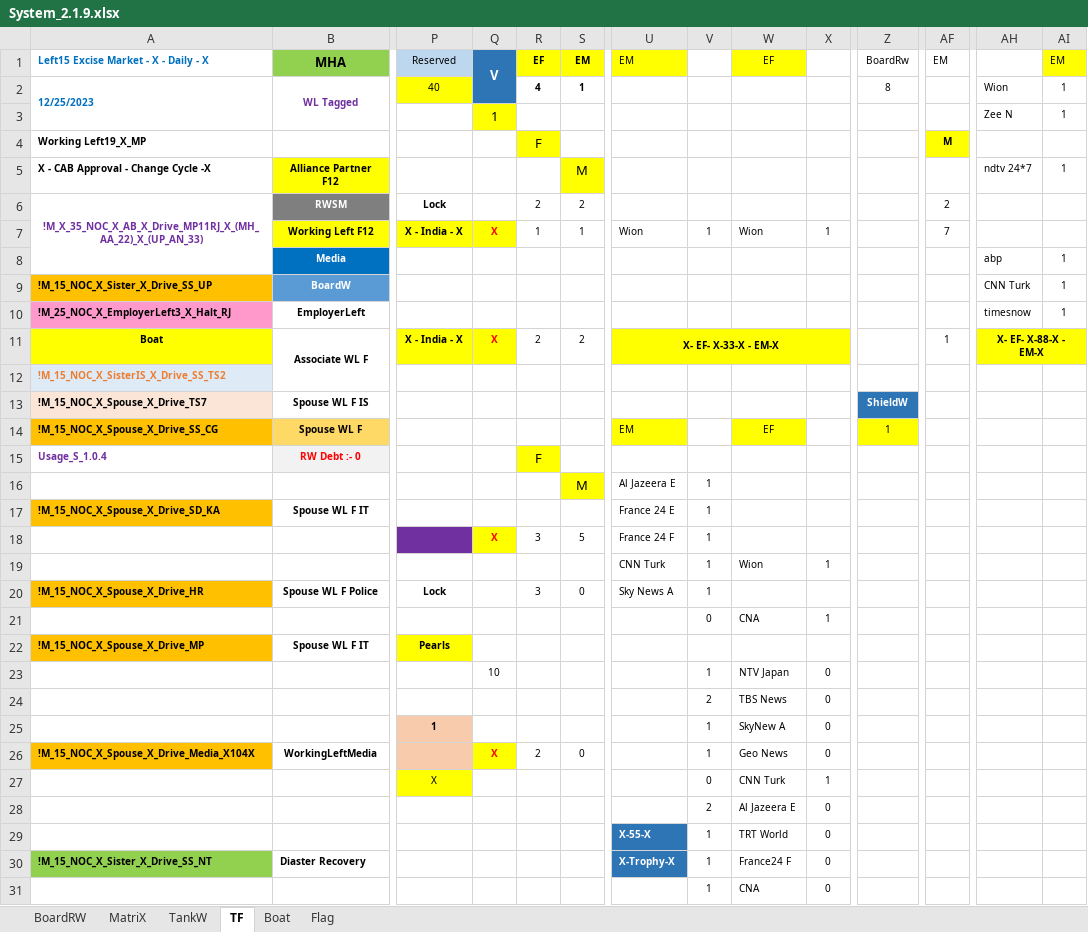
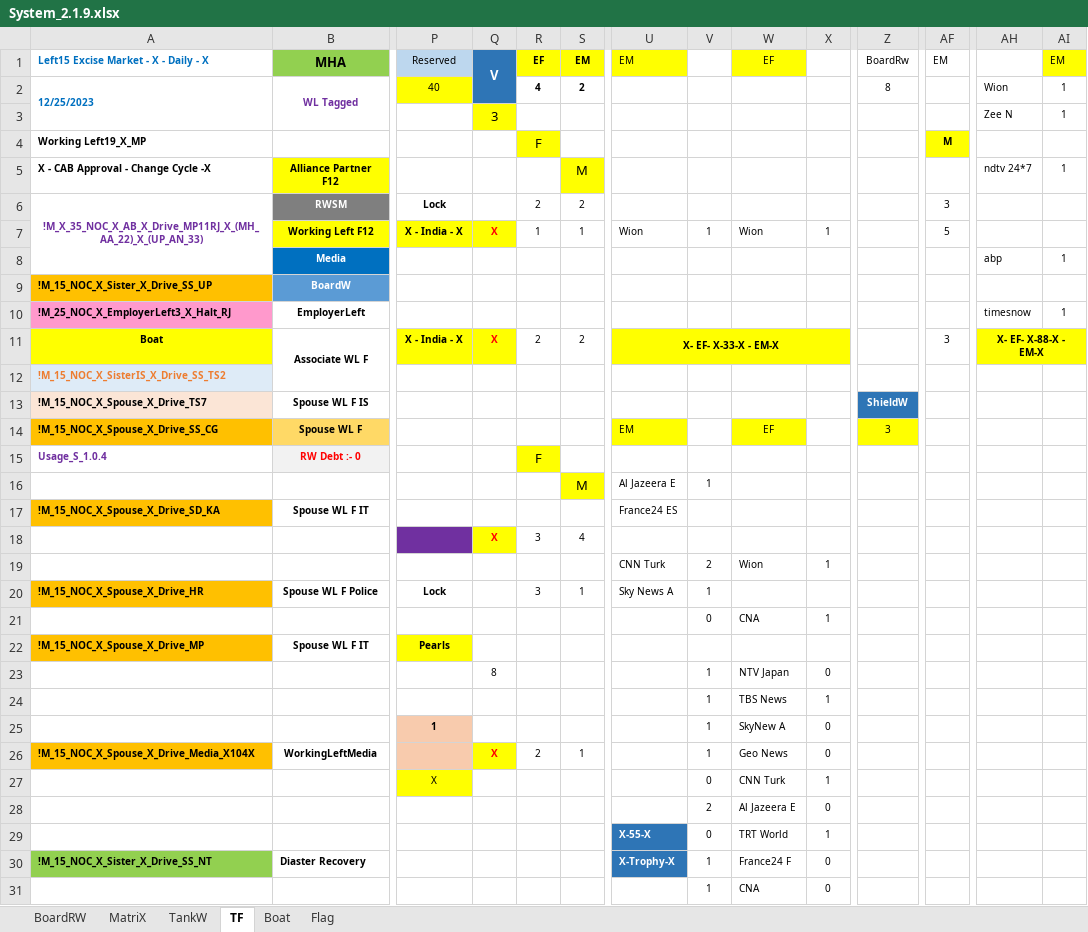
Before and after one commit to sawanCoder11/System_Work_RW, an Excel workbook: System_2.1.9.xlsx, sheet TF, drawn as a sheet; only a part is shown, gaps mark what is left out; values as stored, in another font and other column widths than the file's, no borders; removed rows and columns are numbered as before the commit, all else as after; rows hold the shown columns only; the diff names each change by its address in the sheet, - before the commit and + after, or states it on an @@ line.

```diff
--- a/System_2.1.9.xlsx (sheet TF)
+++ b/System_2.1.9.xlsx (sheet TF)
-S2: 1
+S2: 2
-Q3: 1
+Q3: 3
-AF6: 2
+AF6: 3
-AF7: 7
+AF7: 5
-AH9: CNN Turk
+AH9: (empty)
-AI9: 1
+AI9: (empty)
-AF11: 1
+AF11: 3
-Z14: 1
+Z14: 3
-U17: France 24 E
+U17: France24 ES
-V17:V18: 1
+V17:V18: (empty)
-S18: 5
+S18: 4
-U18: France 24 F
+U18: (empty)
-V19: 1
+V19: 2
-S20: 0
+S20: 1
-Q23: 10
+Q23: 8
-row 24:  |  |  |  |  |  |  | 2 | TBS News | 0
+row 24:  |  |  |  |  |  |  | 1 | TBS News | 1
-S26: 0
+S26: 1
-V29: 1
+V29: 0
-X29: 0
+X29: 1
```
Also changed, not shown: sheet Boat, sheet BoardRW, Usage_S_1.0.4.xlsx.
